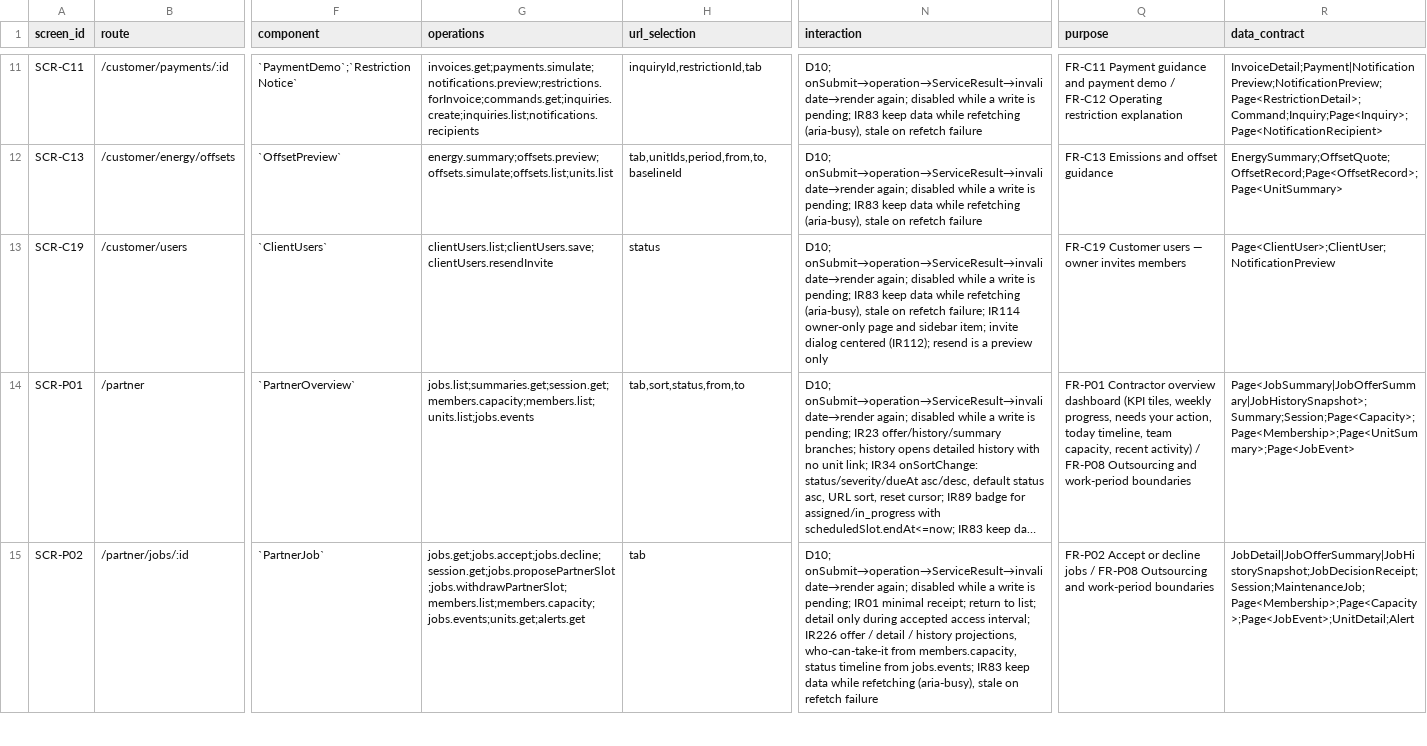
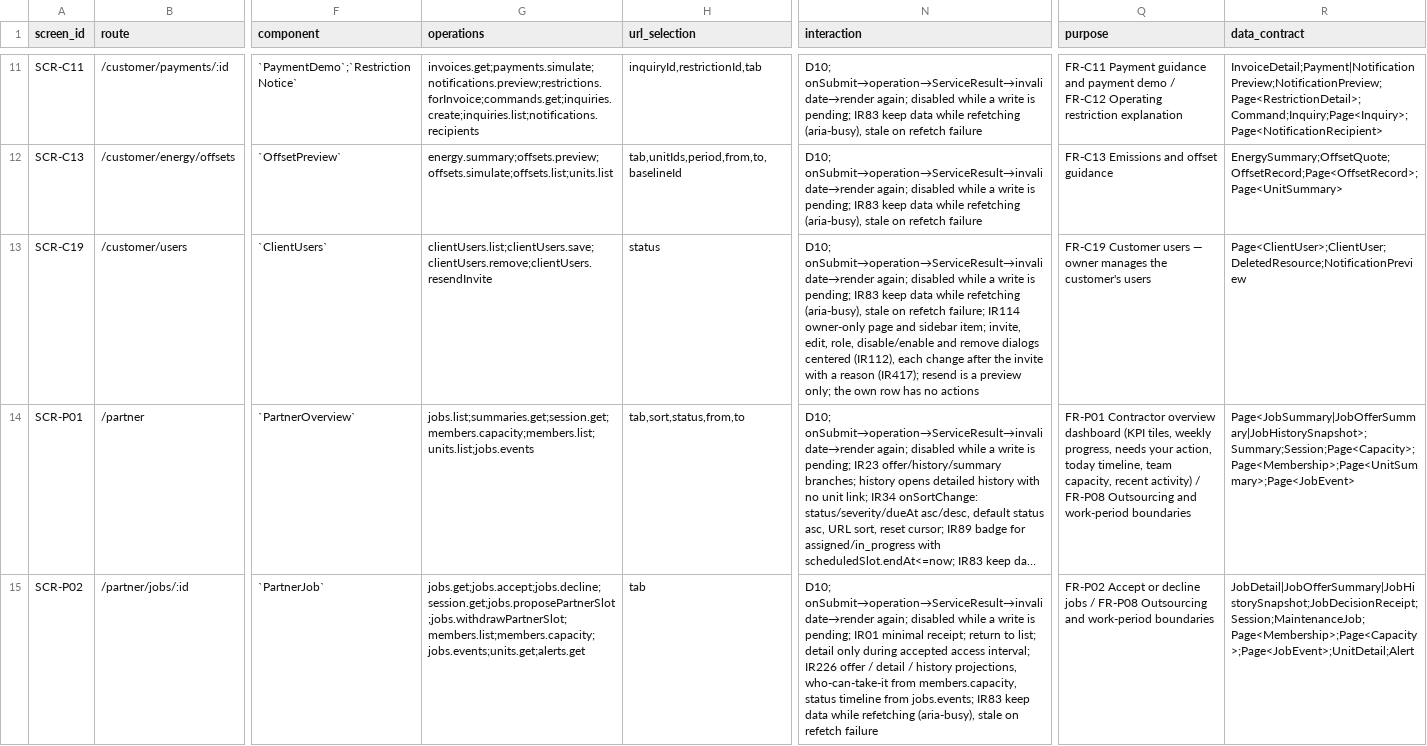
Before and after one commit to Aquarius0715/AC-Project, a CSV file: docs/03-uiux/screen-catalog.csv, drawn as a sheet; only a part is shown, gaps mark what is left out; long unchanged cells end in …; the diff names each change by its address in the sheet, - before the commit and + after, or states it on an @@ line.

```diff
--- a/docs/03-uiux/screen-catalog.csv
+++ b/docs/03-uiux/screen-catalog.csv
-G13 (operations): clientUsers.list;clientUsers.save;clientUsers.resendInvite
+G13 (operations): clientUsers.list;clientUsers.save;clientUsers.remove;clientUsers.resendInvite
-N13 (interaction): …sidebar item; invite dialog centered (IR112); resend is a preview only
+N13 (interaction): …sidebar item; invite, edit, role, disable/enable and remove dialogs centered (IR112), each change after the invite with a reason (IR417); resend is a preview only; the own row has no actions
-Q13 (purpose): …— owner invites members
+Q13 (purpose): …— owner manages the customer's users
-R13 (data_contract): Page<ClientUser>;ClientUser;NotificationPreview
+R13 (data_contract): Page<ClientUser>;ClientUser;DeletedResource;NotificationPreview
```
Also changed, not shown: docs/01-requirements/use-case-catalogue.csv, docs/02-design/operation-catalog.csv, 22 other files.
